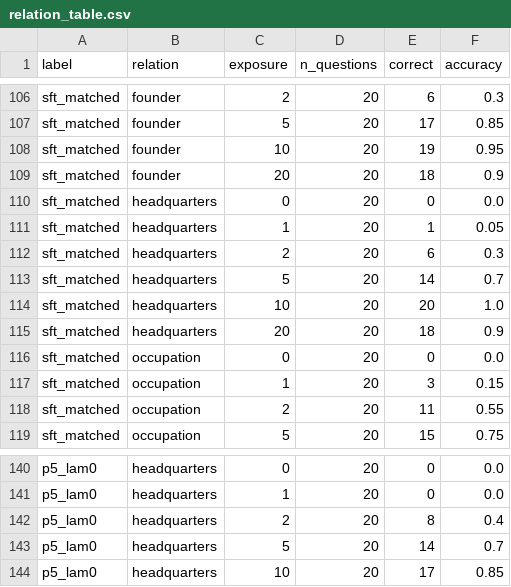
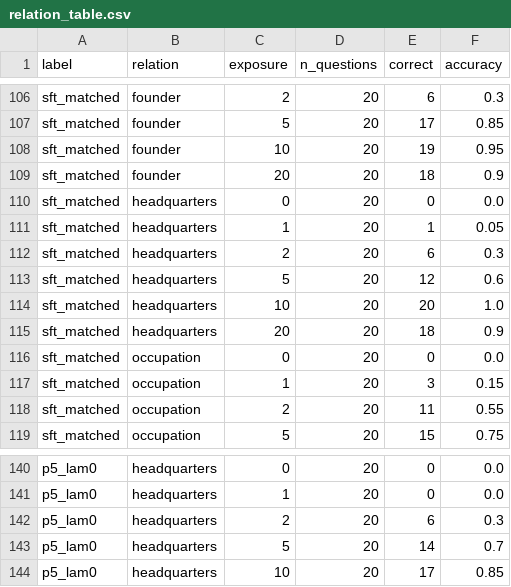
Before and after one commit to princechoudhary16/EpistemicLLM-, a CSV file: p1_exposure/analysis/results/final_main_v0/final/relation_table.csv, drawn as a sheet; only a part is shown, gaps mark what is left out.

```diff
--- a/p1_exposure/analysis/results/final_main_v0/final/relation_table.csv
+++ b/p1_exposure/analysis/results/final_main_v0/final/relation_table.csv
@@ -112,3 +112,3 @@ sft_matched,headquarters,1,20,1,0.05
 sft_matched,headquarters,2,20,6,0.3
-sft_matched,headquarters,5,20,14,0.7
+sft_matched,headquarters,5,20,12,0.6
 sft_matched,headquarters,10,20,20,1.0
@@ -141,3 +141,3 @@ p5_lam0,headquarters,0,20,0,0.0
 p5_lam0,headquarters,1,20,0,0.0
-p5_lam0,headquarters,2,20,8,0.4
+p5_lam0,headquarters,2,20,6,0.3
 p5_lam0,headquarters,5,20,14,0.7
```
Also changed, not shown: p1_exposure/analysis/results/final_main_v0/all/exposure_table.csv, p1_exposure/analysis/results/final_main_v0/all/relation_table.csv, 23 other files.
